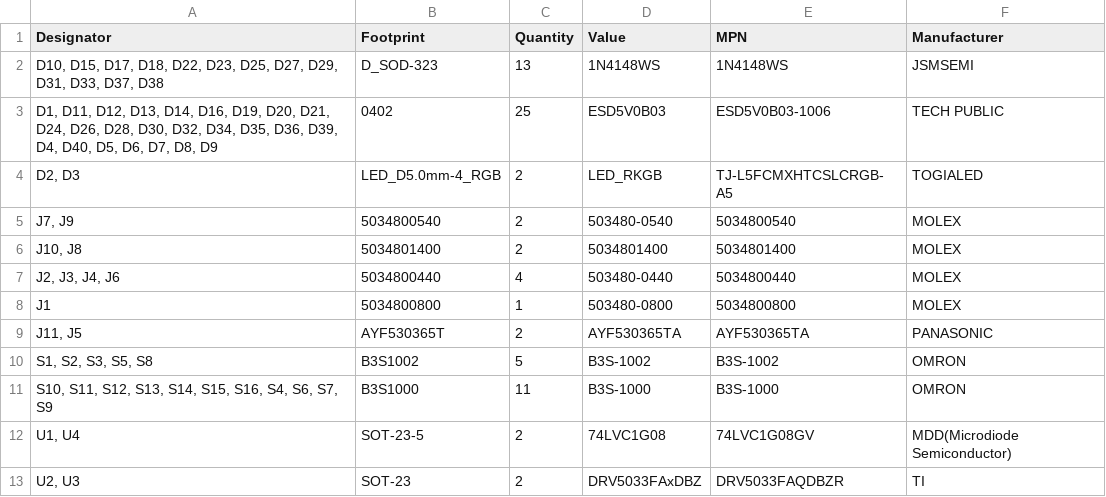
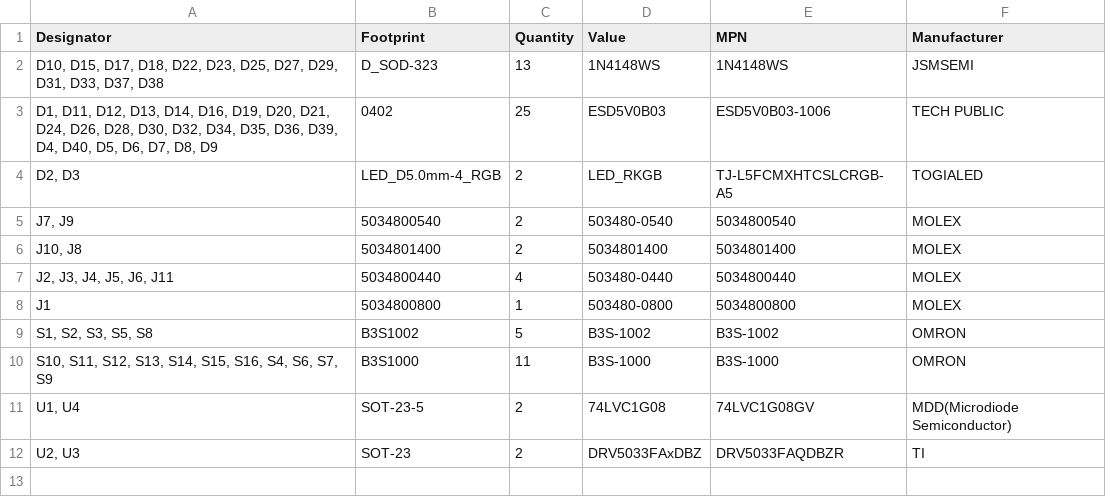
Before and after one commit to Astronuat21/4DS, a CSV file: CTRL_Panelized/production/CTRL_PANEL.BOM.csv, drawn as a sheet.

Commit message:
Fixed 3DS Volume slider connector (3 -> 4pin)*
*Changed only in CTRL_Panelized. Seperated PCBs will be updated once all changes are done.

```diff
--- a/CTRL_Panelized/production/CTRL_PANEL.BOM.csv
+++ b/CTRL_Panelized/production/CTRL_PANEL.BOM.csv
@@ -6,5 +6,4 @@
 "J10, J8",5034801400,2,5034801400,5034801400,MOLEX
-"J2, J3, J4, J6",5034800440,4,503480-0440,5034800440,MOLEX
+"J2, J3, J4, J5, J6, J11",5034800440,4,503480-0440,5034800440,MOLEX
 J1,5034800800,1,503480-0800,5034800800,MOLEX
-"J11, J5",AYF530365T,2,AYF530365TA,AYF530365TA,PANASONIC
 "S1, S2, S3, S5, S8",B3S1002,5,B3S-1002,B3S-1002,OMRON
```
Also changed, not shown: 25 other files.
